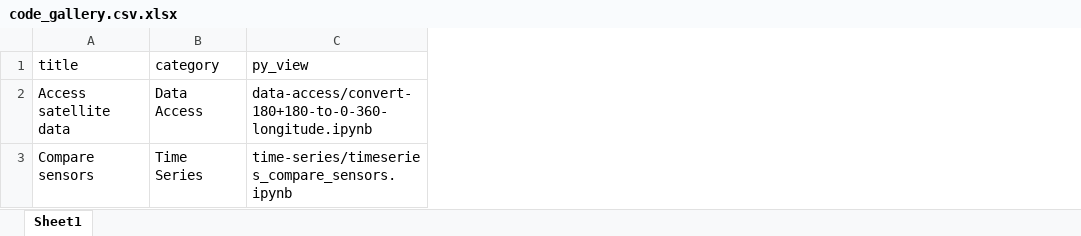
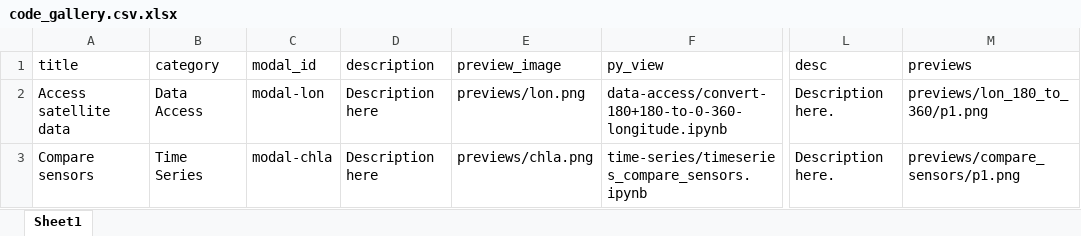
Before and after one commit to coastwatch-training/coastwatch-training.github.io, an Excel workbook: tutorials/code_gallery.csv.xlsx, sheet Sheet1, drawn as a sheet; only a part is shown, gaps mark what is left out; values as stored, in another font and other column widths than the file's, no borders; the diff names each change by its address in the sheet, - before the commit and + after, or states it on an @@ line.

Commit message:
Make table for tutorials

```diff
--- a/tutorials/code_gallery.csv.xlsx (sheet Sheet1)
+++ b/tutorials/code_gallery.csv.xlsx (sheet Sheet1)
+column C (modal_id), rows 2-3: modal-lon | modal-chla
+column D (description), rows 2-3: Description here | Description here
+column E (preview_image), rows 2-3: previews/lon.png | previews/chla.png
+column L (desc), rows 2-3: Description here. | Description here.
+column M (previews), rows 2-3: previews/lon_180_to_360/p1.png | previews/compare_sensors/p1.png
```
Also changed, not shown: 14 other files.
